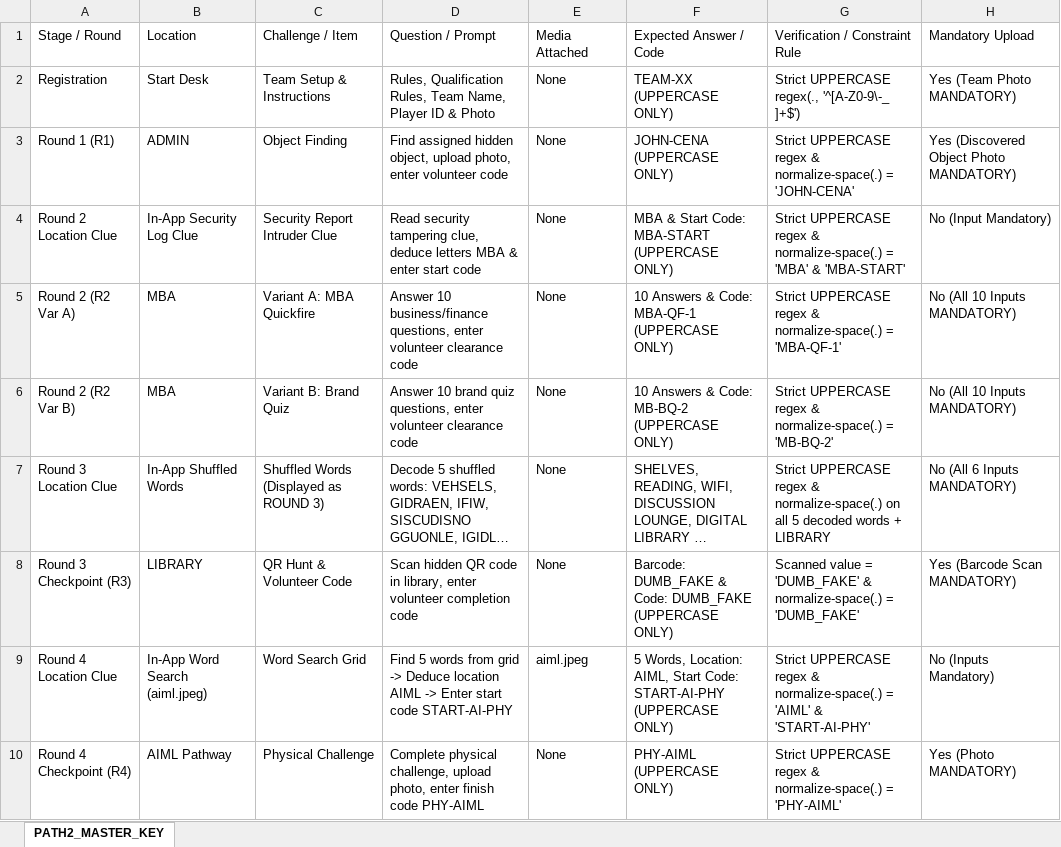
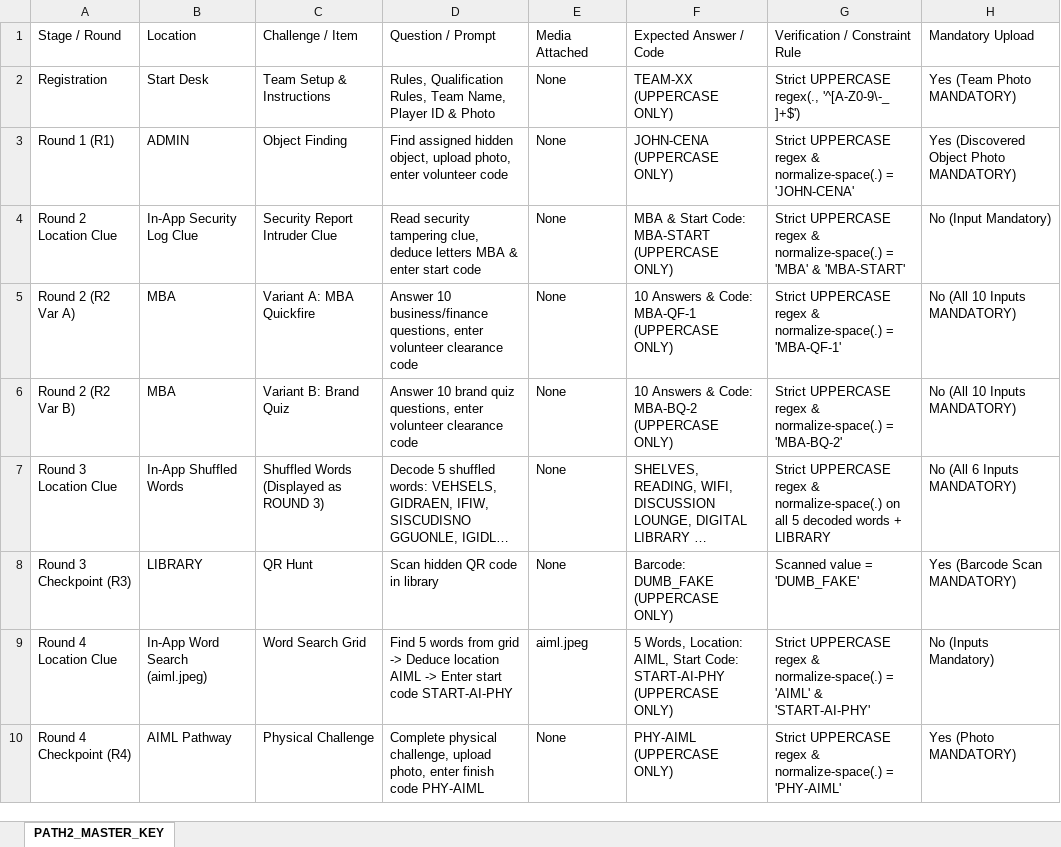
Before and after one commit to BhargaviGangoor/FINAL-CLUE, an Excel workbook: ROUTE_2_PATH2_ADMIN_MBA_LIB_AIML_AUDI/PATH2_ANSWER_KEY.xlsx, sheet PATH2_MASTER_KEY, drawn as a sheet; only a part is shown; long unchanged cells end in …; values as stored, in another font and other column widths than the file's, no borders; the diff names each change by its address in the sheet, - before the commit and + after, or states it on an @@ line.

```diff
--- a/ROUTE_2_PATH2_ADMIN_MBA_LIB_AIML_AUDI/PATH2_ANSWER_KEY.xlsx (sheet PATH2_MASTER_KEY)
+++ b/ROUTE_2_PATH2_ADMIN_MBA_LIB_AIML_AUDI/PATH2_ANSWER_KEY.xlsx (sheet PATH2_MASTER_KEY)
-F6: 10 Answers & Code: MB-BQ-2 (UPPERCASE ONLY)
+F6: 10 Answers & Code: MBA-BQ-2 (UPPERCASE ONLY)
-G6: …normalize-space(.) = 'MB-BQ-2'
+G6: …normalize-space(.) = 'MBA-BQ-2'
-C8: QR Hunt & Volunteer Code
+C8: QR Hunt
-D8: …code in library, enter volunteer completion code
+D8: …code in library
-F8: Barcode: DUMB_FAKE & Code: DUMB_FAKE (UPPERCASE ONLY)
+F8: Barcode: DUMB_FAKE (UPPERCASE ONLY)
-G8: Scanned value = 'DUMB_FAKE' & normalize-space(.) = 'DUMB_FAKE'
+G8: Scanned value = 'DUMB_FAKE'
```
Also changed, not shown: ROUTE_1_PATH1_ECE_MECH_FC_CY_AUDI/PATH1_FINAL_ODK.xlsx, ROUTE_2_PATH2_ADMIN_MBA_LIB_AIML_AUDI/PATH2_FINAL_ODK.xlsx, 29 other files.
